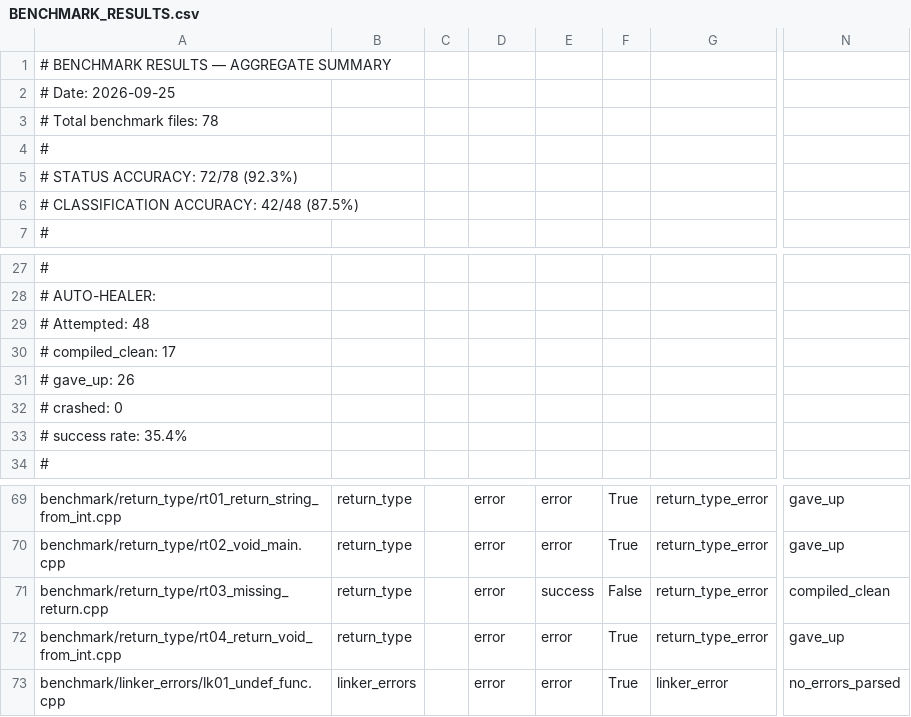
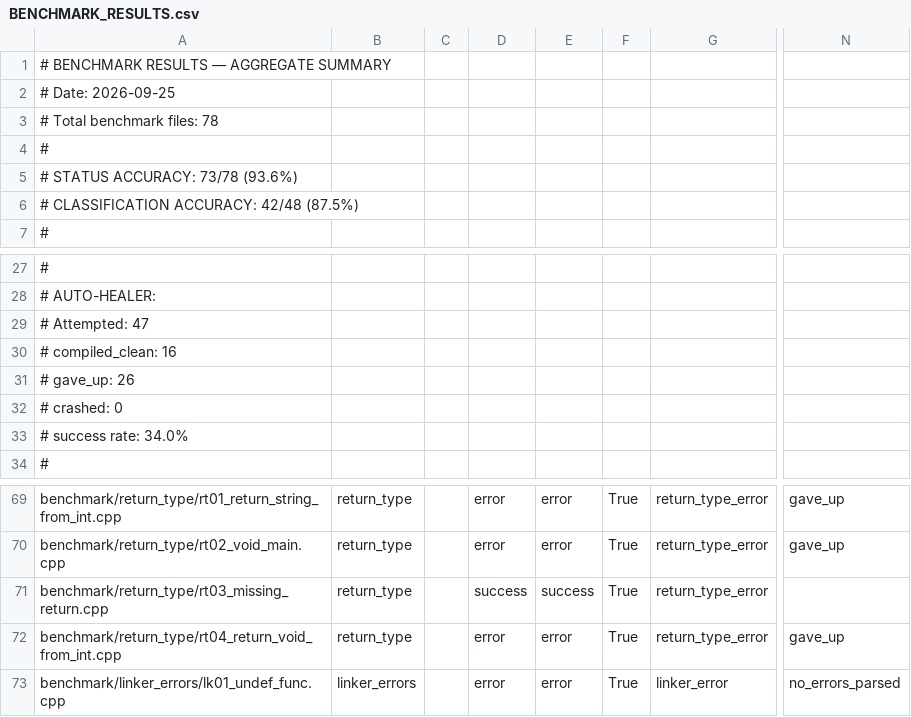
Before and after one commit to jaisingh5155/Compiler-Error-Explainer-Using-The-AST-And-NLP, a CSV file: benchmark/BENCHMARK_RESULTS.csv, drawn as a sheet; only a part is shown, gaps mark what is left out; the diff names each change by its address in the sheet, - before the commit and + after, or states it on an @@ line.

```diff
--- a/benchmark/BENCHMARK_RESULTS.csv
+++ b/benchmark/BENCHMARK_RESULTS.csv
-A5: # STATUS ACCURACY: 72/78 (92.3%)
+A5: # STATUS ACCURACY: 73/78 (93.6%)
-A29: # Attempted: 48
+A29: # Attempted: 47
-A30: # compiled_clean: 17
+A30: # compiled_clean: 16
-A33: # success rate: 35.4%
+A33: # success rate: 34.0%
-D71: error
+D71: success
-F71: False
+F71: True
-N71: compiled_clean
+N71: (empty)
```
Also changed, not shown: benchmark/BENCHMARK_RESULTS_WEEK3.csv, benchmark/BENCHMARK_RESULTS_WEEK3_VERIFY.csv, 3 other files.
